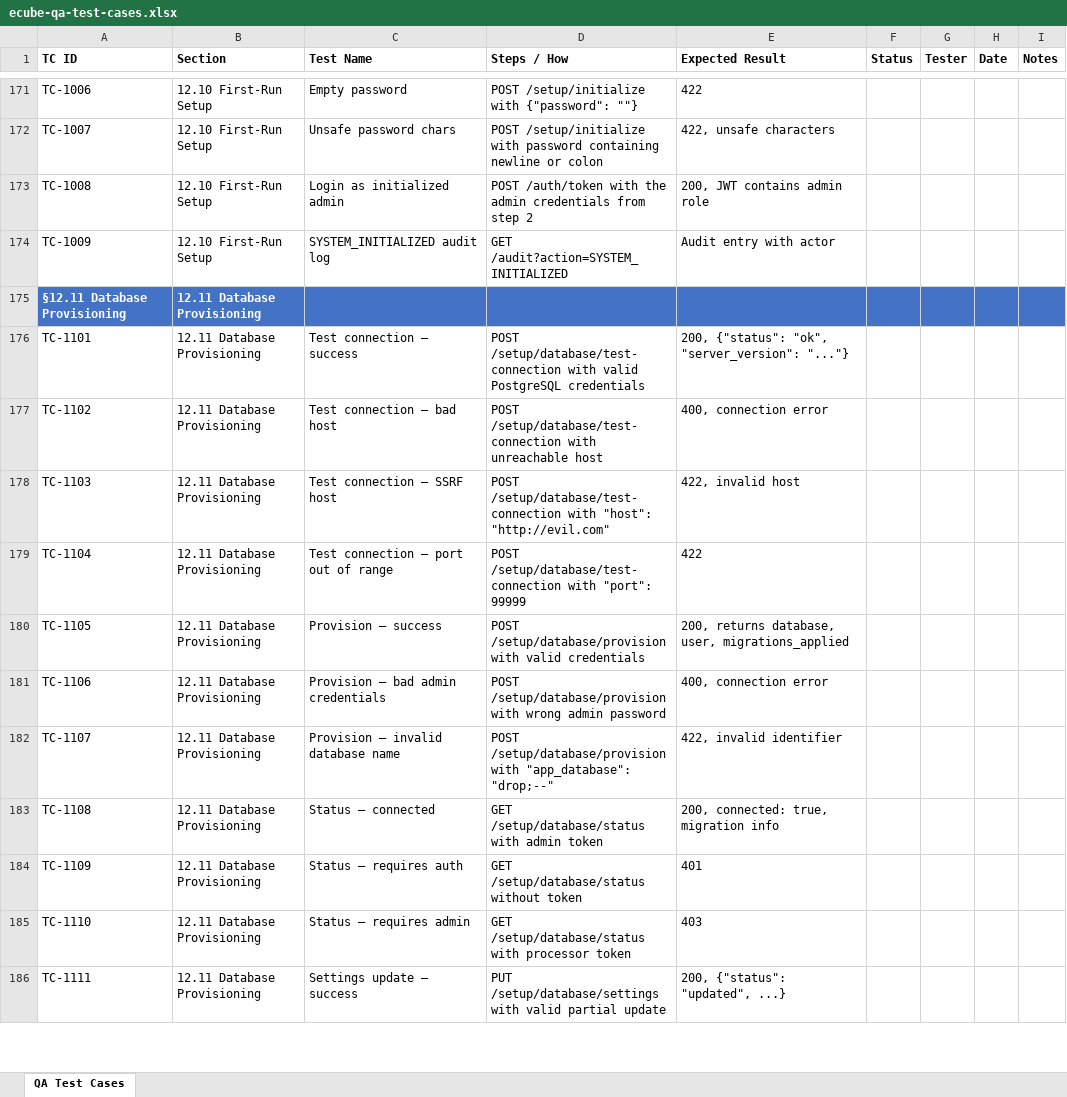
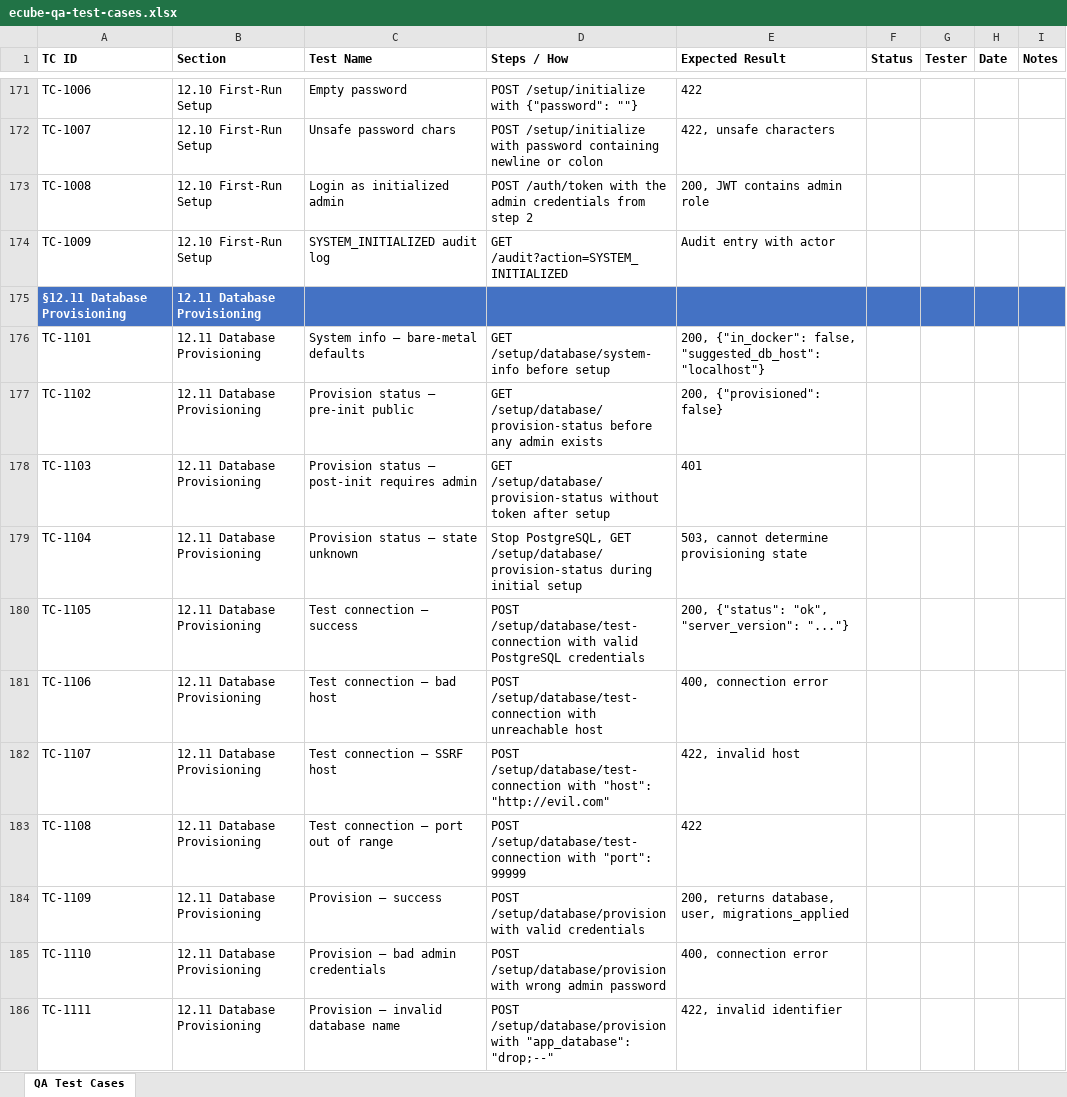
Before and after one commit to t3knoid/ecube, an Excel workbook: docs/testing/ecube-qa-test-cases.xlsx, sheet QA Test Cases, drawn as a sheet; only a part is shown, gaps mark what is left out; values as stored, in another font and other column widths than the file's, no borders; the diff covers the shown part only; the diff names each change by its address in the sheet, - before the commit and + after, or states it on an @@ line.

Commit message:
Add system-info and provision-status endpoint tests for database setup

```diff
--- a/docs/testing/ecube-qa-test-cases.xlsx (sheet QA Test Cases)
+++ b/docs/testing/ecube-qa-test-cases.xlsx (sheet QA Test Cases)
-C176 (Test Name): Test connection — success
+C176 (Test Name): System info — bare-metal defaults
-D176 (Steps / How): POST /setup/database/test-connection with valid PostgreSQL credentials
+D176 (Steps / How): GET /setup/database/system-info before setup
-E176 (Expected Result): 200, {"status": "ok", "server_version": "..."}
+E176 (Expected Result): 200, {"in_docker": false, "suggested_db_host": "localhost"}
-C177 (Test Name): Test connection — bad host
+C177 (Test Name): Provision status — pre-init public
-D177 (Steps / How): POST /setup/database/test-connection with unreachable host
+D177 (Steps / How): GET /setup/database/provision-status before any admin exists
-E177 (Expected Result): 400, connection error
+E177 (Expected Result): 200, {"provisioned": false}
-C178 (Test Name): Test connection — SSRF host
+C178 (Test Name): Provision status — post-init requires admin
-D178 (Steps / How): POST /setup/database/test-connection with "host": "http://evil.com"
+D178 (Steps / How): GET /setup/database/provision-status without token after setup
-E178 (Expected Result): 422, invalid host
+E178 (Expected Result): 401
-C179 (Test Name): Test connection — port out of range
+C179 (Test Name): Provision status — state unknown
-D179 (Steps / How): POST /setup/database/test-connection with "port": 99999
+D179 (Steps / How): Stop PostgreSQL, GET /setup/database/provision-status during initial setup
-E179 (Expected Result): 422
+E179 (Expected Result): 503, cannot determine provisioning state
-C180 (Test Name): Provision — success
+C180 (Test Name): Test connection — success
-D180 (Steps / How): POST /setup/database/provision with valid credentials
+D180 (Steps / How): POST /setup/database/test-connection with valid PostgreSQL credentials
-E180 (Expected Result): 200, returns database, user, migrations_applied
+E180 (Expected Result): 200, {"status": "ok", "server_version": "..."}
-C181 (Test Name): Provision — bad admin credentials
+C181 (Test Name): Test connection — bad host
-D181 (Steps / How): POST /setup/database/provision with wrong admin password
+D181 (Steps / How): POST /setup/database/test-connection with unreachable host
-C182 (Test Name): Provision — invalid database name
+C182 (Test Name): Test connection — SSRF host
-D182 (Steps / How): POST /setup/database/provision with "app_database": "drop;--"
+D182 (Steps / How): POST /setup/database/test-connection with "host": "http://evil.com"
-E182 (Expected Result): 422, invalid identifier
+E182 (Expected Result): 422, invalid host
-C183 (Test Name): Status — connected
+C183 (Test Name): Test connection — port out of range
-D183 (Steps / How): GET /setup/database/status with admin token
+D183 (Steps / How): POST /setup/database/test-connection with "port": 99999
-E183 (Expected Result): 200, connected: true, migration info
+E183 (Expected Result): 422
-C184 (Test Name): Status — requires auth
+C184 (Test Name): Provision — success
-D184 (Steps / How): GET /setup/database/status without token
+D184 (Steps / How): POST /setup/database/provision with valid credentials
-E184 (Expected Result): 401
+E184 (Expected Result): 200, returns database, user, migrations_applied
-C185 (Test Name): Status — requires admin
+C185 (Test Name): Provision — bad admin credentials
-D185 (Steps / How): GET /setup/database/status with processor token
+D185 (Steps / How): POST /setup/database/provision with wrong admin password
-E185 (Expected Result): 403
+E185 (Expected Result): 400, connection error
-C186 (Test Name): Settings update — success
+C186 (Test Name): Provision — invalid database name
-D186 (Steps / How): PUT /setup/database/settings with valid partial update
+D186 (Steps / How): POST /setup/database/provision with "app_database": "drop;--"
-E186 (Expected Result): 200, {"status": "updated", ...}
+E186 (Expected Result): 422, invalid identifier
```
Also changed, not shown: 4 added rows and 60 edited cells elsewhere in this sheet, 2 other files.
